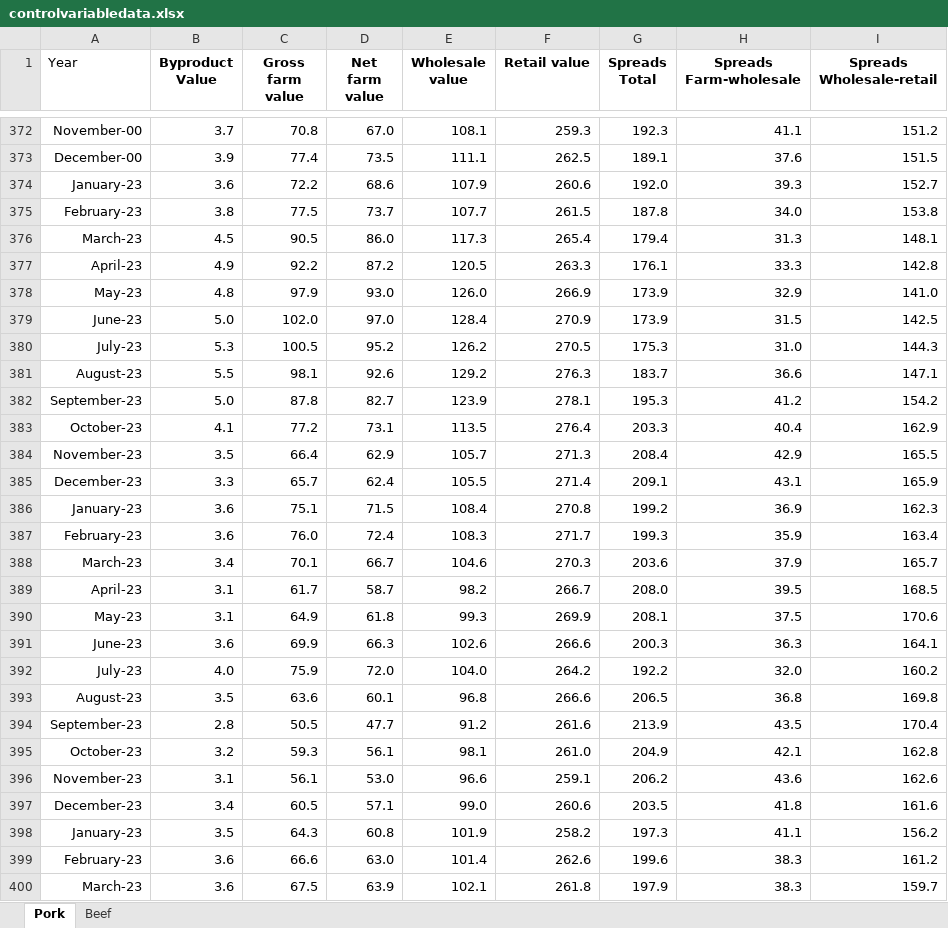
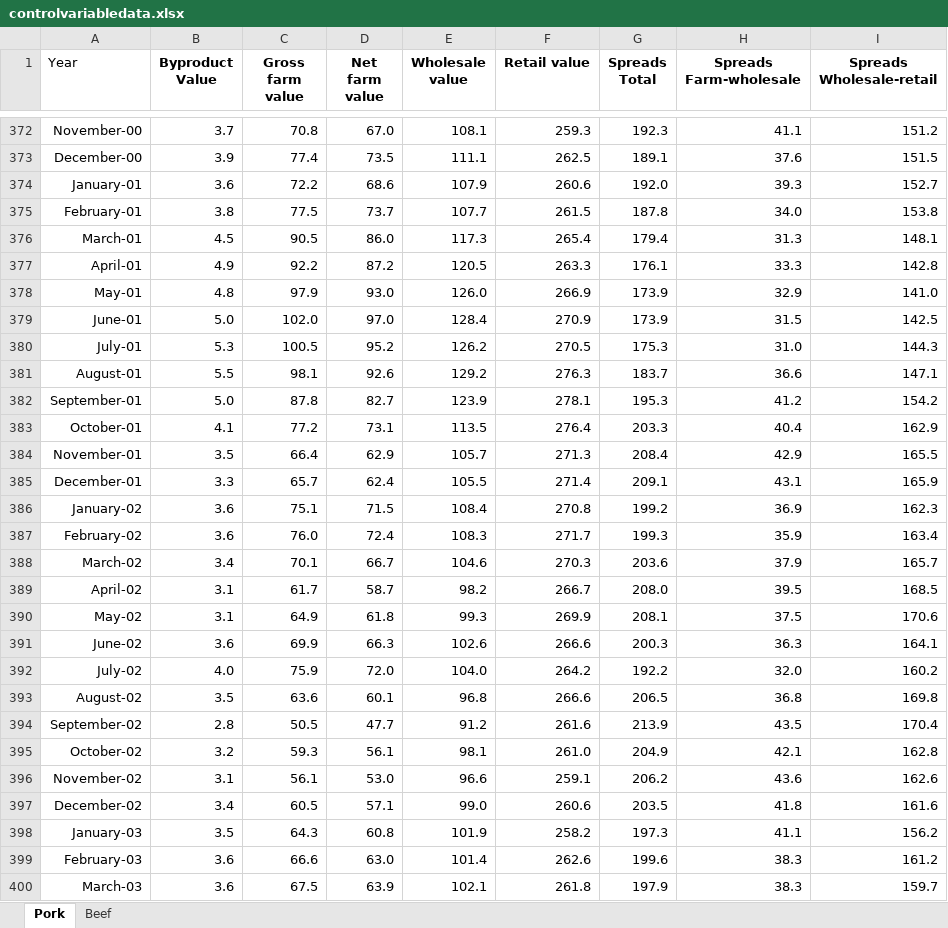
Before and after one commit to friendlymatthew/300paper, an Excel workbook: controlvariabledata.xlsx, sheet Pork, drawn as a sheet; only a part is shown, gaps mark what is left out; values as stored, in another font and other column widths than the file's, no borders; the diff covers the shown part only; the diff names each change by its address in the sheet, - before the commit and + after, or states it on an @@ line.

```diff
--- a/controlvariabledata.xlsx (sheet Pork)
+++ b/controlvariabledata.xlsx (sheet Pork)
-A374 (Year): January-23
+A374 (Year): January-01
-A375 (Year): February-23
+A375 (Year): February-01
-A376 (Year): March-23
+A376 (Year): March-01
-A377 (Year): April-23
+A377 (Year): April-01
-A378 (Year): May-23
+A378 (Year): May-01
-A379 (Year): June-23
+A379 (Year): June-01
-A380 (Year): July-23
+A380 (Year): July-01
-A381 (Year): August-23
+A381 (Year): August-01
-A382 (Year): September-23
+A382 (Year): September-01
-A383 (Year): October-23
+A383 (Year): October-01
-A384 (Year): November-23
+A384 (Year): November-01
-A385 (Year): December-23
+A385 (Year): December-01
-A386 (Year): January-23
+A386 (Year): January-02
-A387 (Year): February-23
+A387 (Year): February-02
-A388 (Year): March-23
+A388 (Year): March-02
-A389 (Year): April-23
+A389 (Year): April-02
-A390 (Year): May-23
+A390 (Year): May-02
-A391 (Year): June-23
+A391 (Year): June-02
-A392 (Year): July-23
+A392 (Year): July-02
-A393 (Year): August-23
+A393 (Year): August-02
-A394 (Year): September-23
+A394 (Year): September-02
-A395 (Year): October-23
+A395 (Year): October-02
-A396 (Year): November-23
+A396 (Year): November-02
-A397 (Year): December-23
+A397 (Year): December-02
-A398 (Year): January-23
+A398 (Year): January-03
-A399 (Year): February-23
+A399 (Year): February-03
-A400 (Year): March-23
+A400 (Year): March-03
```
Also changed, not shown: 237 edited cells elsewhere in this sheet, 1 other file.
